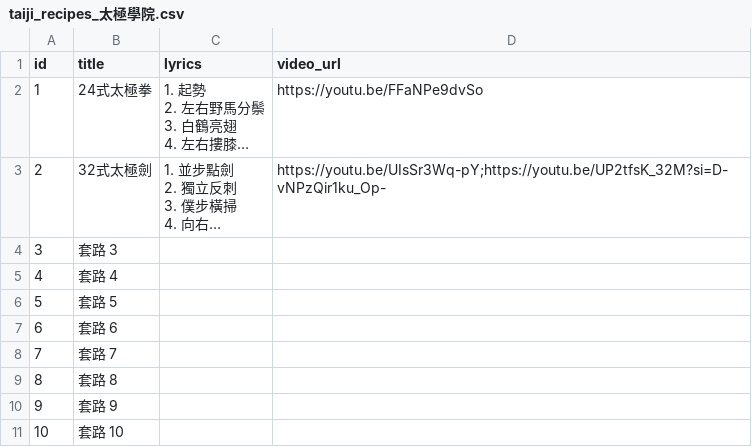
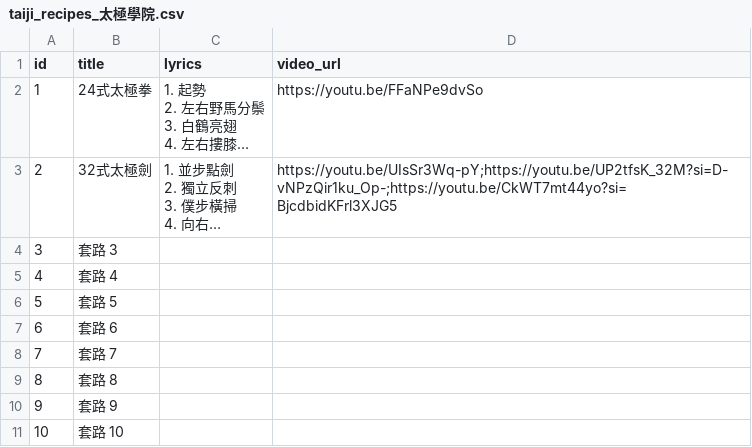
Before and after one commit to story66y66-ai/asset-guardian, a CSV file: taiji_recipes_太極學院.csv, drawn as a sheet; long unchanged cells end in …; the diff names each change by its address in the sheet, - before the commit and + after, or states it on an @@ line.

Commit message:
Update taiji_recipes_太極學院.csv

```diff
--- a/taiji_recipes_太極學院.csv
+++ b/taiji_recipes_太極學院.csv
-D3 (video_url): https://youtu.be/UIsSr3Wq-pY;https://youtu.be/UP2tfsK_32M?si=D-vNPzQir1ku_Op-
+D3 (video_url): https://youtu.be/UIsSr3Wq-pY;https://youtu.be/UP2tfsK_32M?si=D-vNPzQir1ku_Op-;https://youtu.be/CkWT7mt44yo?si=BjcdbidKFrl3XJG5
```
